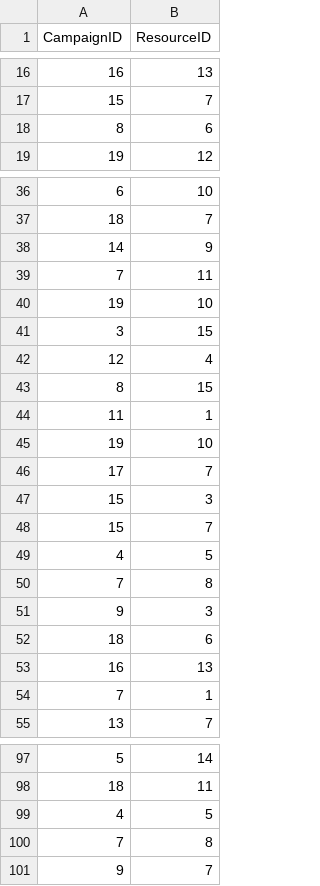
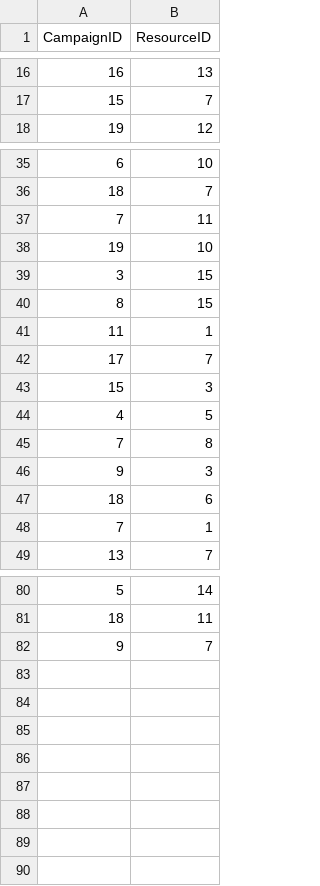
Before and after one commit to Bishal789/greenpeace-ngo-database, a CSV file: Dataset/converted data in csv/Campaign_Resource.csv, drawn as a sheet; only a part is shown, gaps mark what is left out; the diff covers the shown part only.

```diff
--- a/Dataset/converted data in csv/Campaign_Resource.csv
+++ b/Dataset/converted data in csv/Campaign_Resource.csv
@@ -17,3 +17,2 @@ CampaignID,ResourceID
 15,7
-8,6
 19,12
@@ -37,3 +36,2 @@ CampaignID,ResourceID
 18,7
-14,9
 7,11
@@ -41,9 +39,6 @@ CampaignID,ResourceID
 3,15
-12,4
 8,15
 11,1
-19,10
 17,7
 15,3
-15,7
 4,5
@@ -52,3 +47,2 @@ CampaignID,ResourceID
 18,6
-16,13
 7,1
@@ -98,4 +81,2 @@ CampaignID,ResourceID
 18,11
-4,5
-7,8
 9,7
```
Also changed, not shown: 11 removed rows elsewhere in this file, Dataset/converted data in csv/Donor_Campaign.csv, Dataset/converted data in csv/Impact_Resource.csv, 1 other file.
